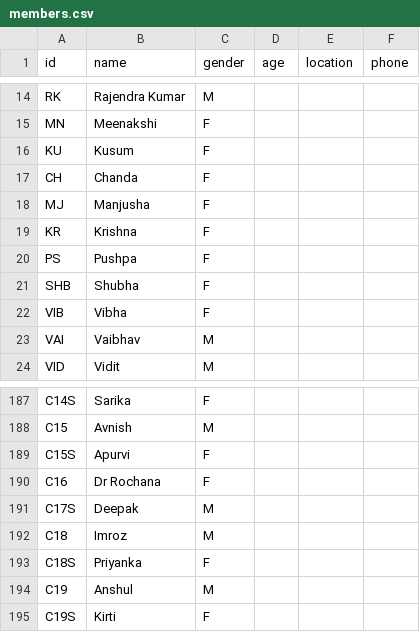
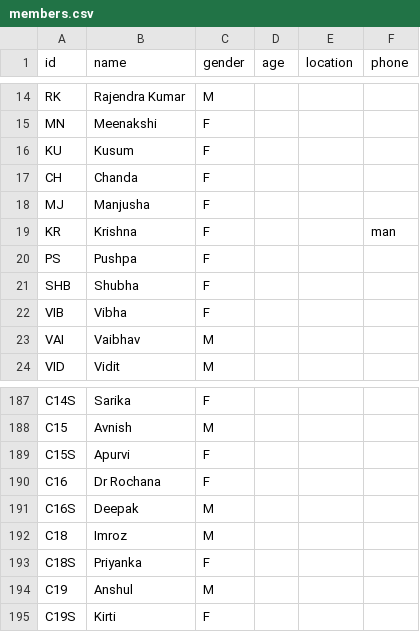
Before and after one commit to vaibhavjn1/family-tree, a CSV file: members.csv, drawn as a sheet; only a part is shown, gaps mark what is left out.

Commit message:
Update members.csv

```diff
--- a/members.csv
+++ b/members.csv
@@ -18,3 +18,3 @@ CH,Chanda,F,,,
 MJ,Manjusha,F,,,
-KR,Krishna,F,,,
+KR,Krishna,F,,,man
 PS,Pushpa,F,,,
@@ -190,3 +190,3 @@ C15S,Apurvi,F,,,
 C16,Dr Rochana,F,,,
-C17S,Deepak,M,,,
+C16S,Deepak,M,,,
 C18,Imroz,M,,,
```
